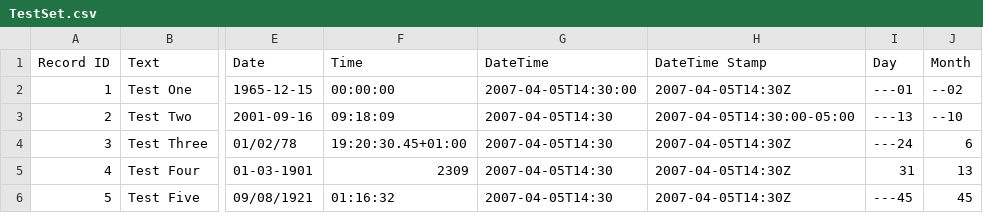
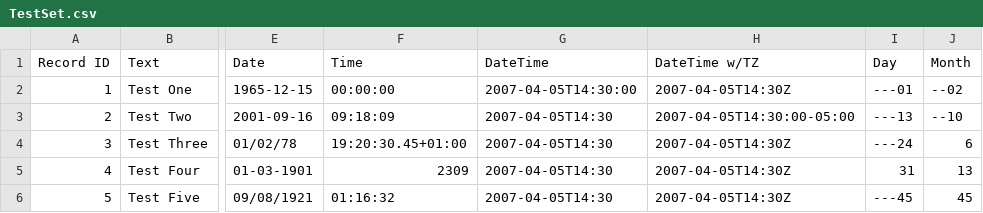
Before and after one commit to himanshu2454/Kunteksto, a CSV file: example_data/TestSet.csv (was TestSet.csv), drawn as a sheet; only a part is shown, gaps mark what is left out; the diff names each change by its address in the sheet, - before the commit and + after, or states it on an @@ line.

```diff
--- a/TestSet.csv
+++ b/example_data/TestSet.csv
-H1: DateTime Stamp
+H1: DateTime w/TZ
```
Also changed, not shown: example_data/Demo.csv, 9 other files.
